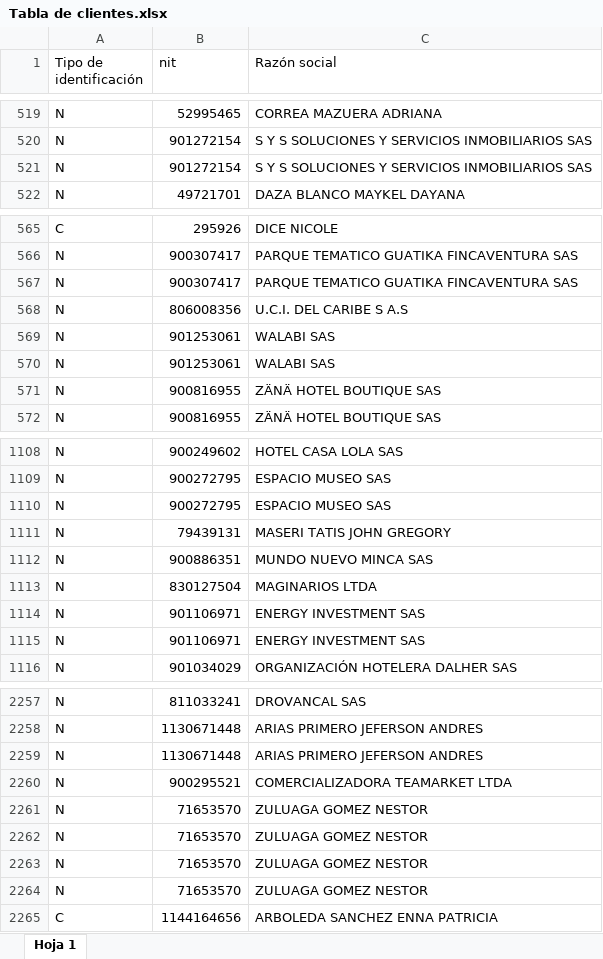
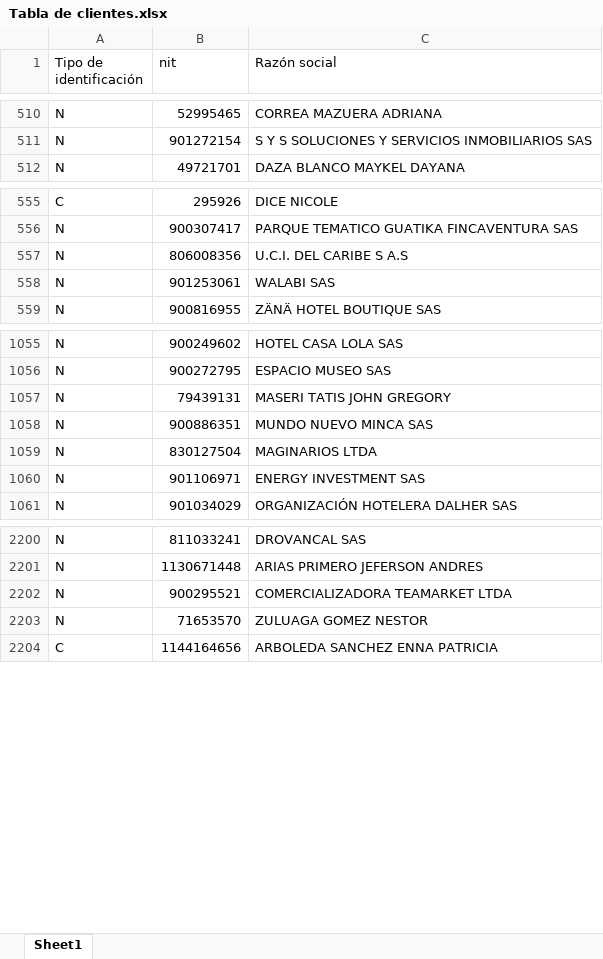
Before and after one commit to CarolainJ/naturesse_actualizacion, an Excel workbook: datos/tablas_entrada/Tabla de clientes.xlsx, sheet Sheet1, drawn as a sheet; only a part is shown, gaps mark what is left out; values as stored, in another font and other column widths than the file's, no cell formats; the diff covers the shown part only; the diff names each change by its address in the sheet, - before the commit and + after, or states it on an @@ line.

```diff
--- a/datos/tablas_entrada/Tabla de clientes.xlsx (sheet Sheet1)
+++ b/datos/tablas_entrada/Tabla de clientes.xlsx (sheet Sheet1)
-sheet tab: Hoja 1
+sheet tab: Sheet1
-row 521: N | 901272154 | S Y S SOLUCIONES Y SERVICIOS INMOBILIARIOS SAS
-row 567: N | 900307417 | PARQUE TEMATICO GUATIKA FINCAVENTURA SAS
-row 570: N | 901253061 | WALABI SAS
-row 571: N | 900816955 | ZÄNÄ HOTEL BOUTIQUE SAS
-row 1110: N | 900272795 | ESPACIO MUSEO SAS
-row 1115: N | 901106971 | ENERGY INVESTMENT SAS
-row 2259: N | 1130671448 | ARIAS PRIMERO JEFERSON ANDRES
-row 2262: N | 71653570 | ZULUAGA GOMEZ NESTOR
-row 2263: N | 71653570 | ZULUAGA GOMEZ NESTOR
-row 2264: N | 71653570 | ZULUAGA GOMEZ NESTOR
```
Also changed, not shown: 53 removed rows elsewhere in this sheet, cell formats, datos/tablas_consolidados/Consolidado Costos.xlsx, datos/tablas_consolidados/Tabla ventas.xlsx, 45 other files.
